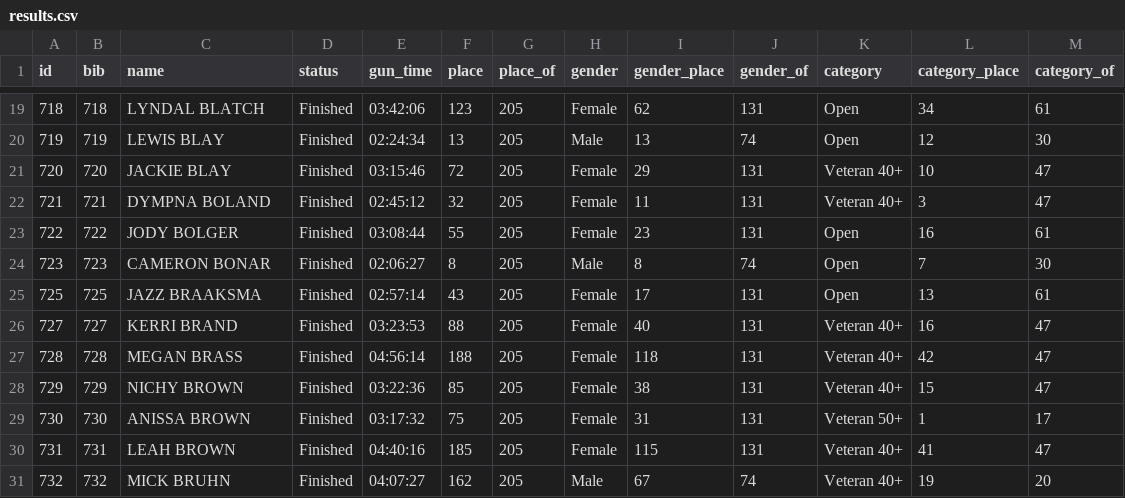
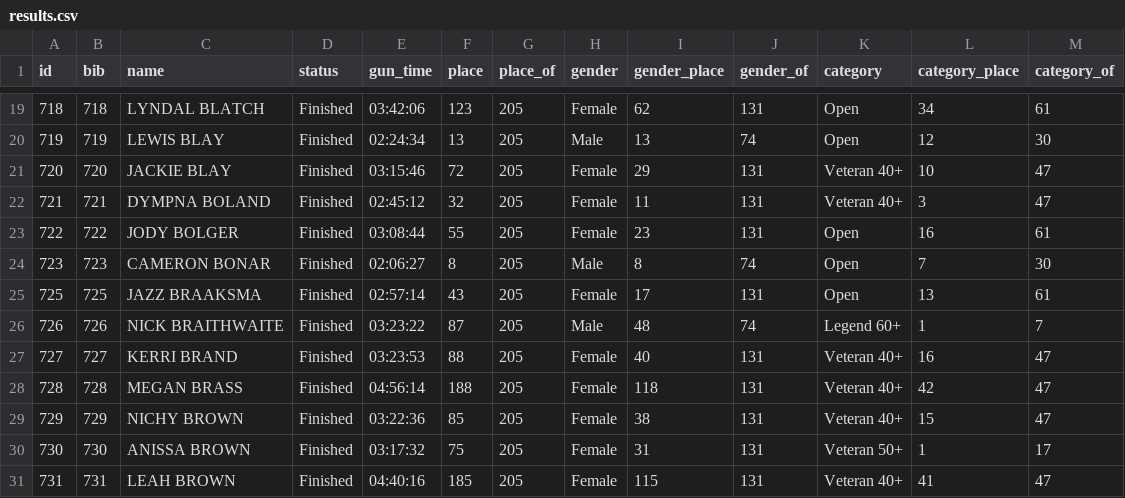
Before and after one commit to nwbort/kc26, a CSV file: grunt/results.csv, drawn as a sheet; only a part is shown, gaps mark what is left out; the shorter side is filled out with more unchanged rows; the diff names each change by its address in the sheet, - before the commit and + after, or states it on an @@ line.

```diff
--- a/grunt/results.csv
+++ b/grunt/results.csv
+row 26: 726 | 726 | NICK BRAITHWAITE | Finished | 03:23:22 | 87 | 205 | Male | 48 | 74 | Legend 60+ | 1 | 7
```
Also changed, not shown: grunt/splits.csv, 1 other file.
